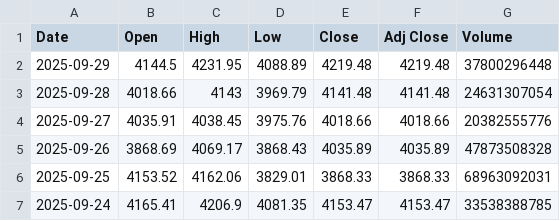
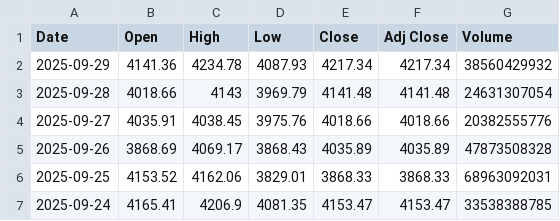
Before and after one commit to kewingchang/CryptoMamba, a CSV file: data/ETH_one_day_pred.csv, drawn as a sheet; only a part is shown.

```diff
--- a/data/ETH_one_day_pred.csv
+++ b/data/ETH_one_day_pred.csv
@@ -1,3 +1,3 @@
 Date,Open,High,Low,Close,Adj Close,Volume
-2025-09-29,4144.5,4231.95,4088.89,4219.48,4219.48,37800296448
+2025-09-29,4141.36,4234.78,4087.93,4217.34,4217.34,38560429932
 2025-09-28,4018.66,4143,3969.79,4141.48,4141.48,24631307054
```
Also changed, not shown: data/BTC_one_day_pred.csv.
